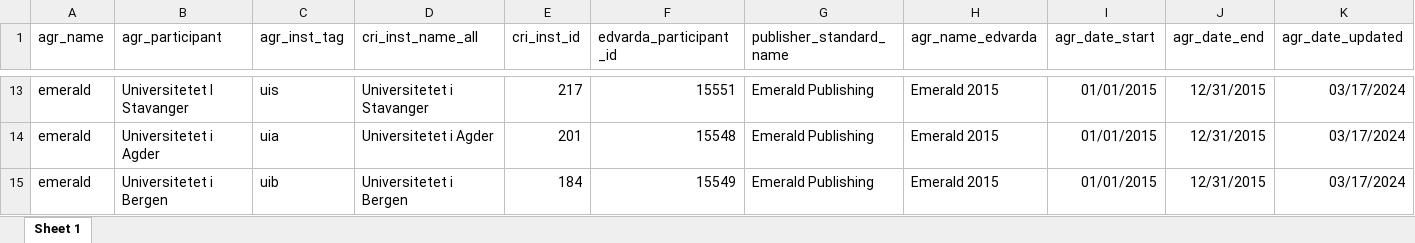
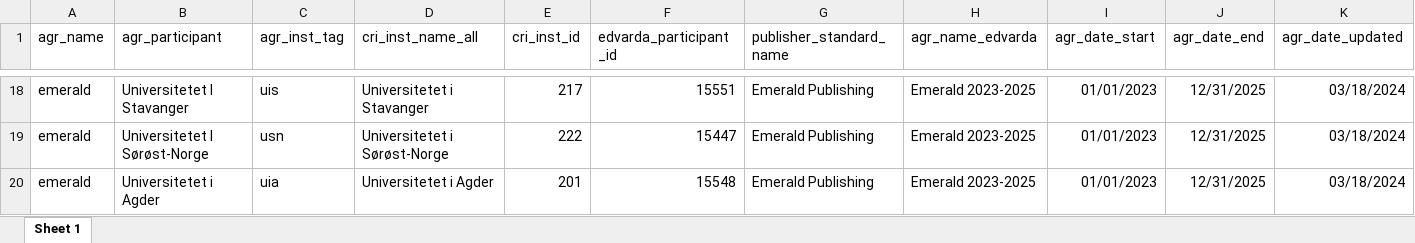
Before and after one commit to openscience-no/raymond_data_par_agreements, an Excel workbook: agreement_participants/emerald/agr_participants_emerald_current.xlsx, sheet Sheet 1, drawn as a sheet; only a part is shown, gaps mark what is left out; values as stored, in another font and other column widths than the file's, no borders; removed rows and columns are numbered as before the commit, all else as after; the diff covers the shown part only; the diff names each change by its address in the sheet, - before the commit and + after, or states it on an @@ line.

```diff
--- a/agreement_participants/emerald/agr_participants_emerald_current.xlsx (sheet Sheet 1)
+++ b/agreement_participants/emerald/agr_participants_emerald_current.xlsx (sheet Sheet 1)
-H18 (agr_name_edvarda): Emerald 2015
+H18 (agr_name_edvarda): Emerald 2023-2025
-I18 (agr_date_start): 01/01/2015
+I18 (agr_date_start): 01/01/2023
-J18 (agr_date_end): 12/31/2015
+J18 (agr_date_end): 12/31/2025
-K18 (agr_date_updated): 03/17/2024
+K18 (agr_date_updated): 03/18/2024
+row 19: emerald | Universitetet I Sørøst-Norge | usn | Universitetet i Sørøst-Norge | 222 | 15447 | Emerald Publishing | Emerald 2023-2025 | 01/01/2023 | 12/31/2025 | 03/18/2024
-H20 (agr_name_edvarda): Emerald 2015
+H20 (agr_name_edvarda): Emerald 2023-2025
-I20 (agr_date_start): 01/01/2015
+I20 (agr_date_start): 01/01/2023
-J20 (agr_date_end): 12/31/2015
+J20 (agr_date_end): 12/31/2025
-K20 (agr_date_updated): 03/17/2024
+K20 (agr_date_updated): 03/18/2024
-row 15: emerald | Universitetet i Bergen | uib | Universitetet i Bergen | 184 | 15549 | Emerald Publishing | Emerald 2015 | 01/01/2015 | 12/31/2015 | 03/17/2024
```
Also changed, not shown: 6 added rows, 1 removed row and 50 edited cells elsewhere in this sheet, agreement_participants/emerald/agr_participants_emerald_year_2024.xlsx, 10 other files.
